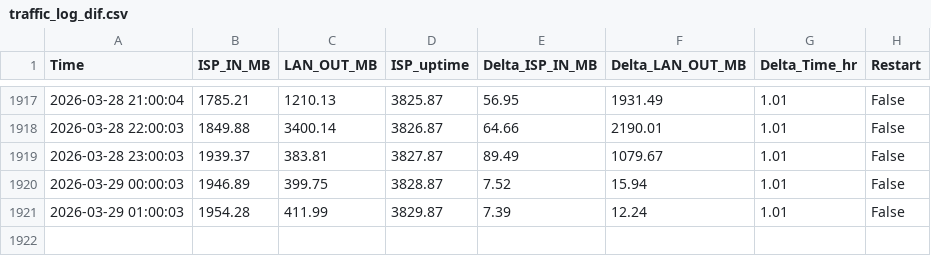
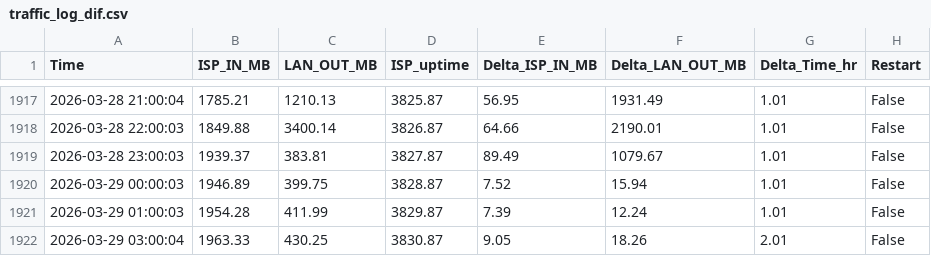
Before and after one commit to MarekCoderslab/Rx_Tx_new, a CSV file: traffic_log_dif.csv, drawn as a sheet; only a part is shown, gaps mark what is left out.

Commit message:
Auto update

```diff
--- a/traffic_log_dif.csv
+++ b/traffic_log_dif.csv
@@ -1921 +1921,2 @@ Time,ISP_IN_MB,LAN_OUT_MB,ISP_uptime,Delta_ISP_IN_MB,Delta_LAN_OUT_MB,Delta_Time
 2026-03-29 01:00:03,1954.28,411.99,3829.87,7.39,12.24,1.01,False
+2026-03-29 03:00:04,1963.33,430.25,3830.87,9.05,18.26,2.01,False
```
